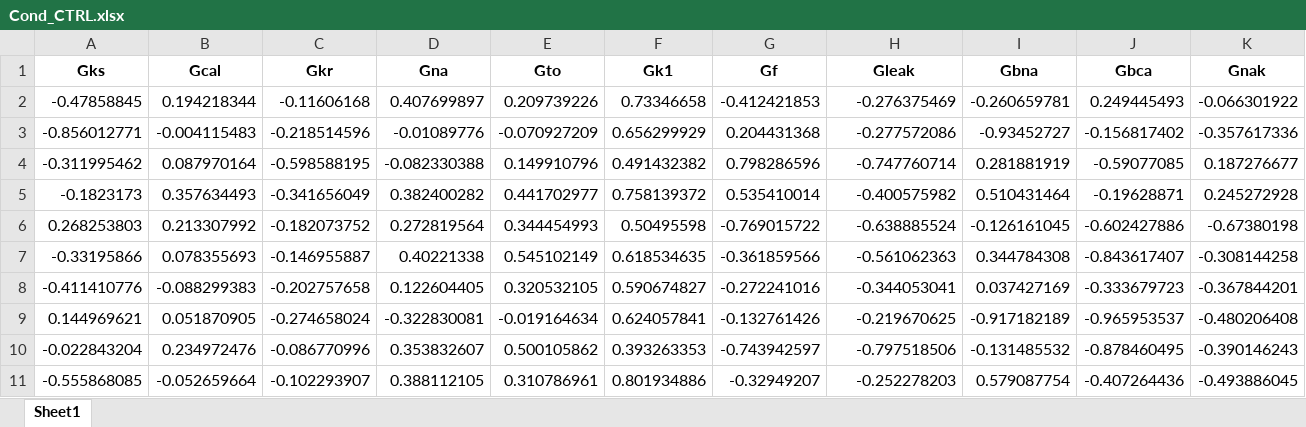
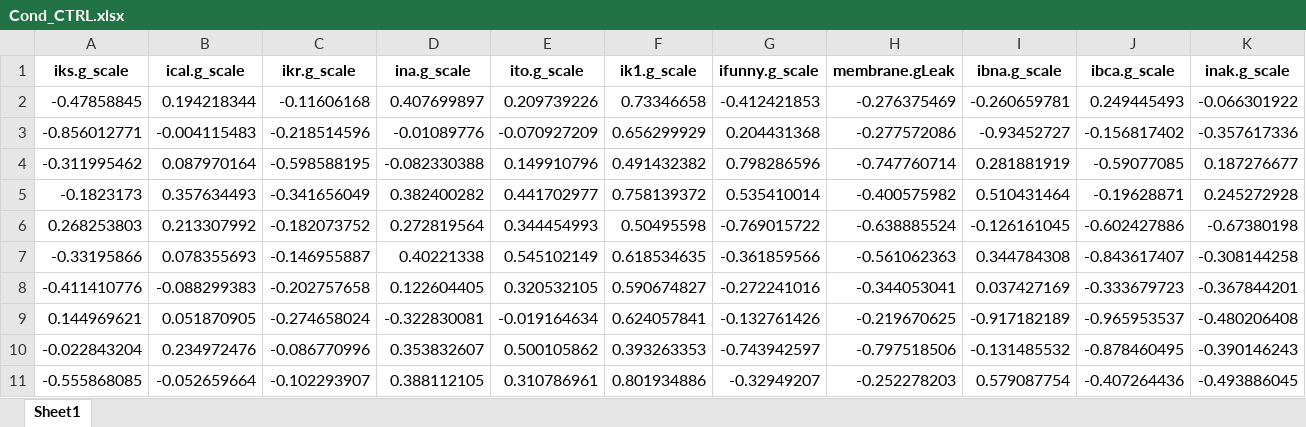
Before and after one commit to robertabaraldi/Thesis, an Excel workbook: GA_bNa_bCa_NaK/Cond_CTRL.xlsx, sheet Sheet1, drawn as a sheet; values as stored, in another font and other column widths than the file's, no borders; removed rows and columns are numbered as before the commit, all else as after; the diff names each change by its address in the sheet, - before the commit and + after, or states it on an @@ line.

```diff
--- a/GA_bNa_bCa_NaK/Cond_CTRL.xlsx (sheet Sheet1)
+++ b/GA_bNa_bCa_NaK/Cond_CTRL.xlsx (sheet Sheet1)
-row 1: Gks | Gcal | Gkr | Gna | Gto | Gk1 | Gf | Gleak | Gbna | Gbca | Gnak
+row 1: iks.g_scale | ical.g_scale | ikr.g_scale | ina.g_scale | ito.g_scale | ik1.g_scale | ifunny.g_scale | membrane.gLeak | ibna.g_scale | ibca.g_scale | inak.g_scale
```
Also changed, not shown: GA_bNa_bCa_NaK/Cond_HCM.xlsx, GA_bNa_bCa_NaK/conductances.xlsx, 19 other files.
